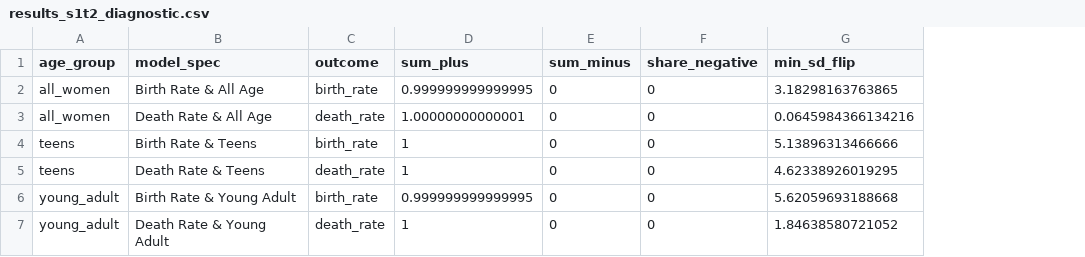
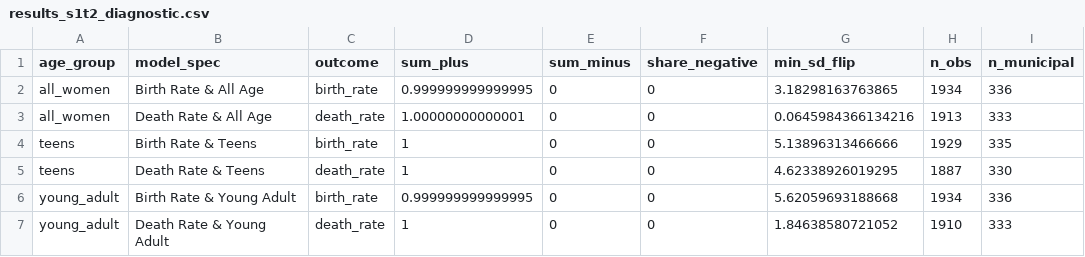
Before and after one commit to HBhhh1888/DID_ECpill, a CSV file: Output/results_s1t2_diagnostic.csv, drawn as a sheet; the diff names each change by its address in the sheet, - before the commit and + after, or states it on an @@ line.

```diff
--- a/Output/results_s1t2_diagnostic.csv
+++ b/Output/results_s1t2_diagnostic.csv
+column H (n_obs), rows 2-7: 1934 | 1913 | 1929 | 1887 | 1934 | 1910
+column I (n_municipal), rows 2-7: 336 | 333 | 335 | 330 | 336 | 333
```
Also changed, not shown: Output/result_overall_comparison.csv, Output/results_s1t1_twfe_origin.csv, 12 other files.
